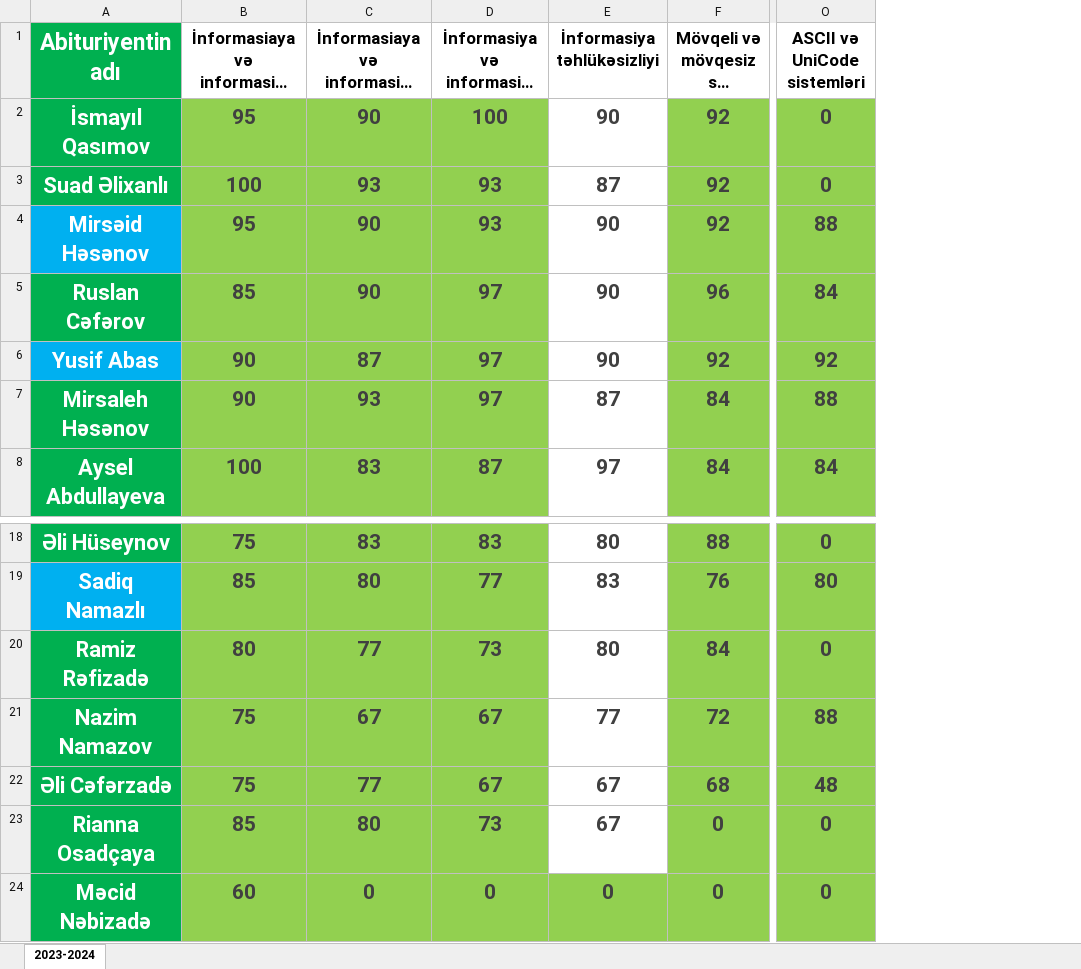
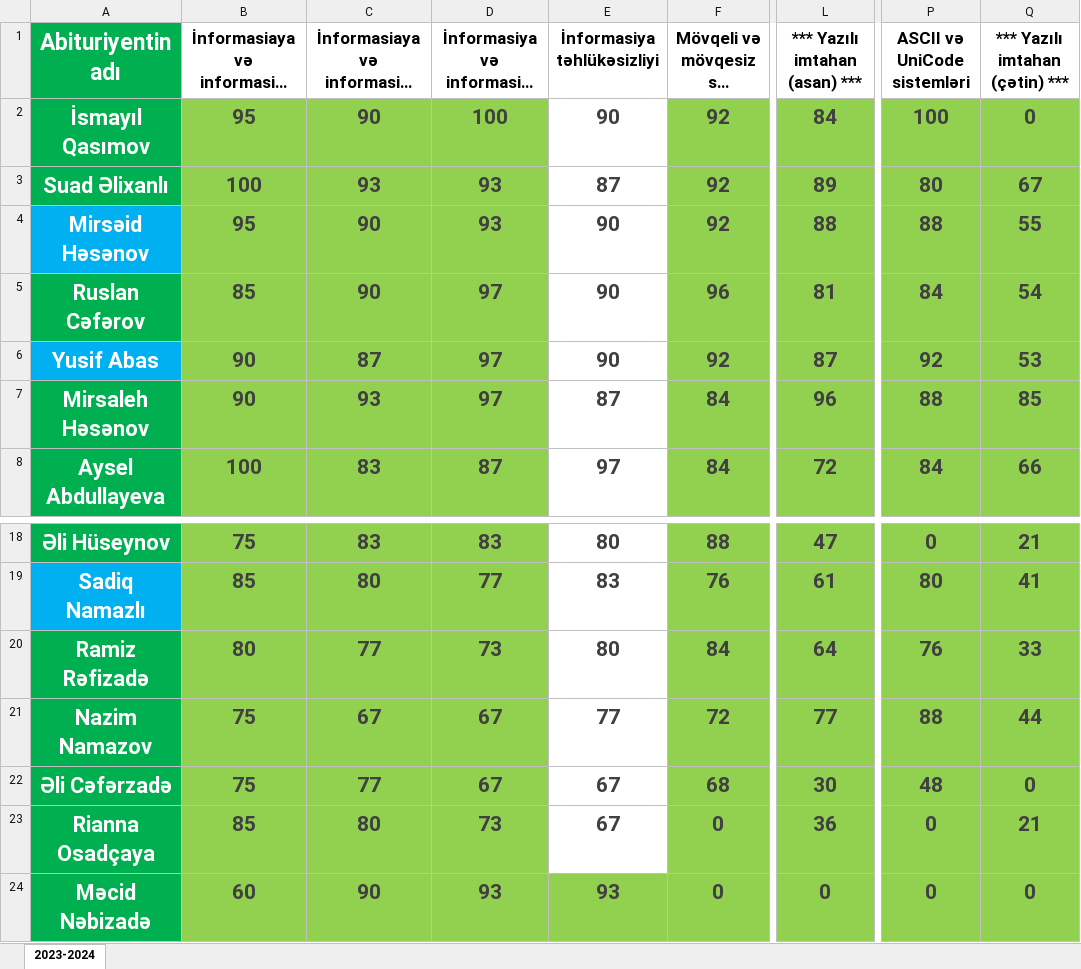
Before and after one commit to elmual/telegram, an Excel workbook: static/data/quizz.xlsx, sheet 2023-2024, drawn as a sheet; only a part is shown, gaps mark what is left out; long unchanged cells end in …; values as stored, in another font and other column widths than the file's, no borders; conditional formats not drawn; addresses are those after the commit; the diff names each change by its address in the sheet, - before the commit and + after, or states it on an @@ line.

```diff
--- a/static/data/quizz.xlsx (sheet 2023-2024)
+++ b/static/data/quizz.xlsx (sheet 2023-2024)
+column L (*** Yazılı imtahan (asan) ***), rows 2-8: 84 | 89 | 88 | 81 | 87 | 96 | 72; rows 18-24: 47 | 61 | 64 | 77 | 30 | 36 | 0
+column Q (*** Yazılı imtahan (çətin) ***), rows 2-8: 0 | 67 | 55 | 54 | 53 | 85 | 66; rows 18-24: 21 | 41 | 33 | 44 | 0 | 21 | 0
-P2 (ASCII və UniCode sistemləri): 0
+P2 (ASCII və UniCode sistemləri): 100
-P3 (ASCII və UniCode sistemləri): 0
+P3 (ASCII və UniCode sistemləri): 80
-P20 (ASCII və UniCode sistemləri): 0
+P20 (ASCII və UniCode sistemləri): 76
-C24: 0
+C24: 90
-D24: 0
+D24: 93
-E24 (İnformasiya təhlükəsizliyi): 0
+E24 (İnformasiya təhlükəsizliyi): 93
```
Also changed, not shown: 2 other files.
